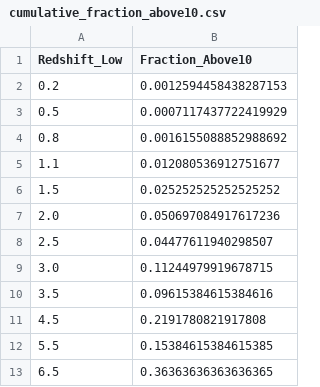
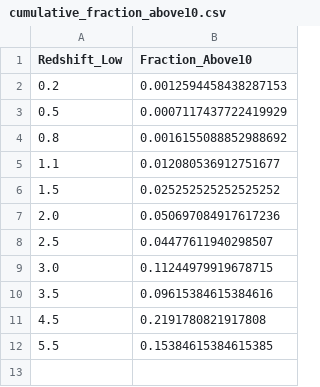
Before and after one commit to mhuertascompany/ceers, a CSV file: adversarial/SMFs/cumulative_fraction_above10.csv, drawn as a sheet; the diff names each change by its address in the sheet, - before the commit and + after, or states it on an @@ line.

```diff
--- a/adversarial/SMFs/cumulative_fraction_above10.csv
+++ b/adversarial/SMFs/cumulative_fraction_above10.csv
-row 13: 6.5 | 0.36363636363636365
```
Also changed, not shown: 1 other file.
